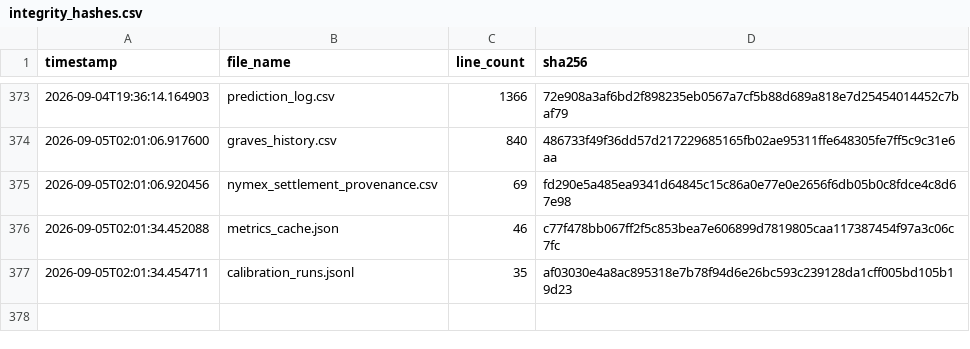
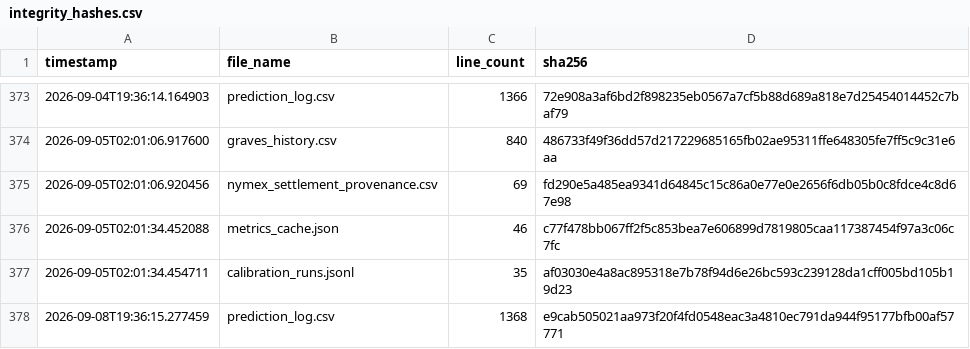
Before and after one commit to armaanmoosani/rbob-ho-fuel-tracker, a CSV file: data/integrity_hashes.csv, drawn as a sheet; only a part is shown, gaps mark what is left out.

```diff
--- a/data/integrity_hashes.csv
+++ b/data/integrity_hashes.csv
@@ -377 +377,2 @@ timestamp,file_name,line_count,sha256
 2026-09-05T02:01:34.454711,calibration_runs.jsonl,35,af03030e4a8ac895318e7b78f94d6e26bc593c239128da1cff005bd105b19d23
+2026-09-08T19:36:15.277459,prediction_log.csv,1368,e9cab505021aa973f20f4fd0548eac3a4810ec791da944f95177bfb00af57771
```
